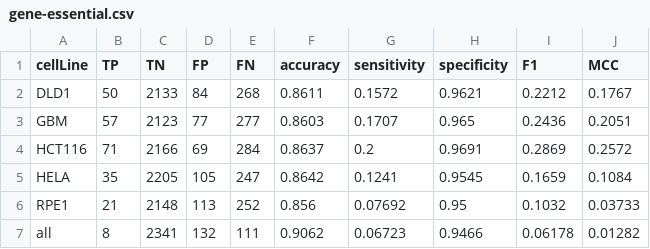
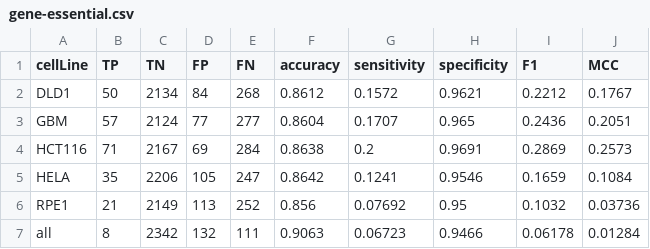
Before and after one commit to gshimo/Human-GEM, a CSV file: data/testResults/gene-essential.csv, drawn as a sheet.

```diff
--- a/data/testResults/gene-essential.csv
+++ b/data/testResults/gene-essential.csv
@@ -1,7 +1,7 @@
 cellLine,TP,TN,FP,FN,accuracy,sensitivity,specificity,F1,MCC
-DLD1,50,2133,84,268,0.8611,0.1572,0.9621,0.2212,0.1767
-GBM,57,2123,77,277,0.8603,0.1707,0.965,0.2436,0.2051
-HCT116,71,2166,69,284,0.8637,0.2,0.9691,0.2869,0.2572
-HELA,35,2205,105,247,0.8642,0.1241,0.9545,0.1659,0.1084
-RPE1,21,2148,113,252,0.856,0.07692,0.95,0.1032,0.03733
-all,8,2341,132,111,0.9062,0.06723,0.9466,0.06178,0.01282
+DLD1,50,2134,84,268,0.8612,0.1572,0.9621,0.2212,0.1767
+GBM,57,2124,77,277,0.8604,0.1707,0.965,0.2436,0.2051
+HCT116,71,2167,69,284,0.8638,0.2,0.9691,0.2869,0.2573
+HELA,35,2206,105,247,0.8642,0.1241,0.9546,0.1659,0.1084
+RPE1,21,2149,113,252,0.856,0.07692,0.95,0.1032,0.03736
+all,8,2342,132,111,0.9063,0.06723,0.9466,0.06178,0.01284
```
